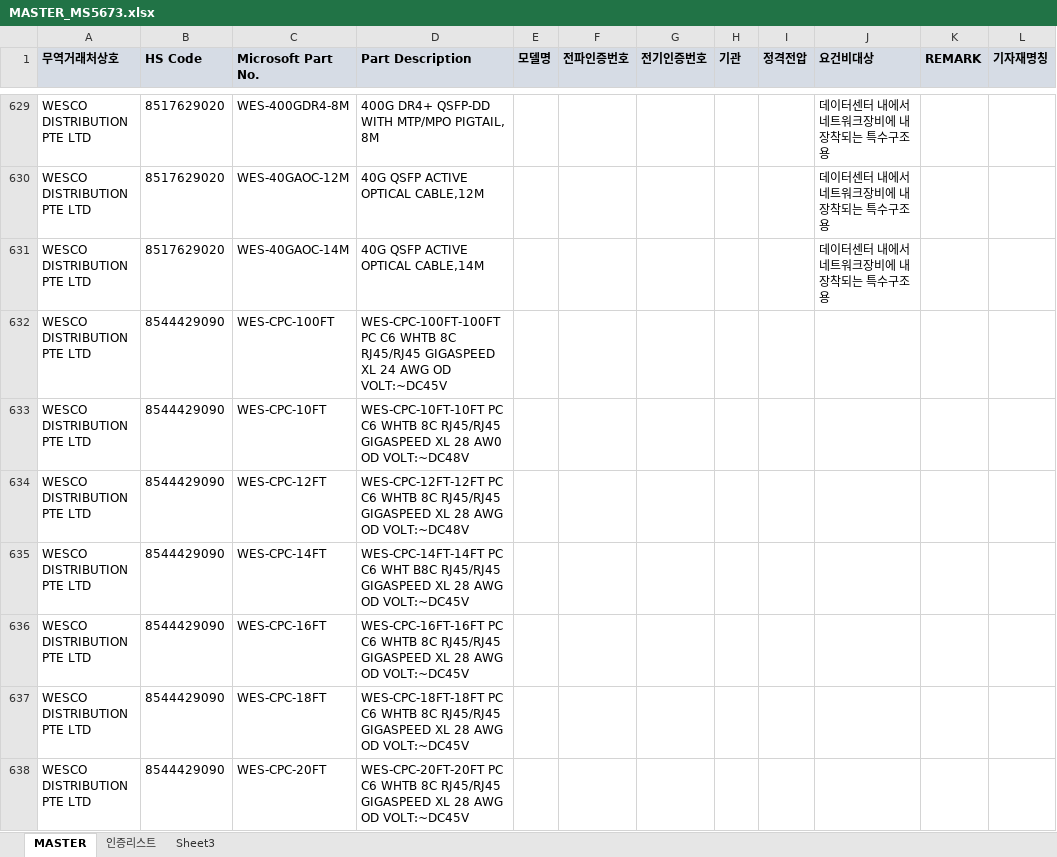
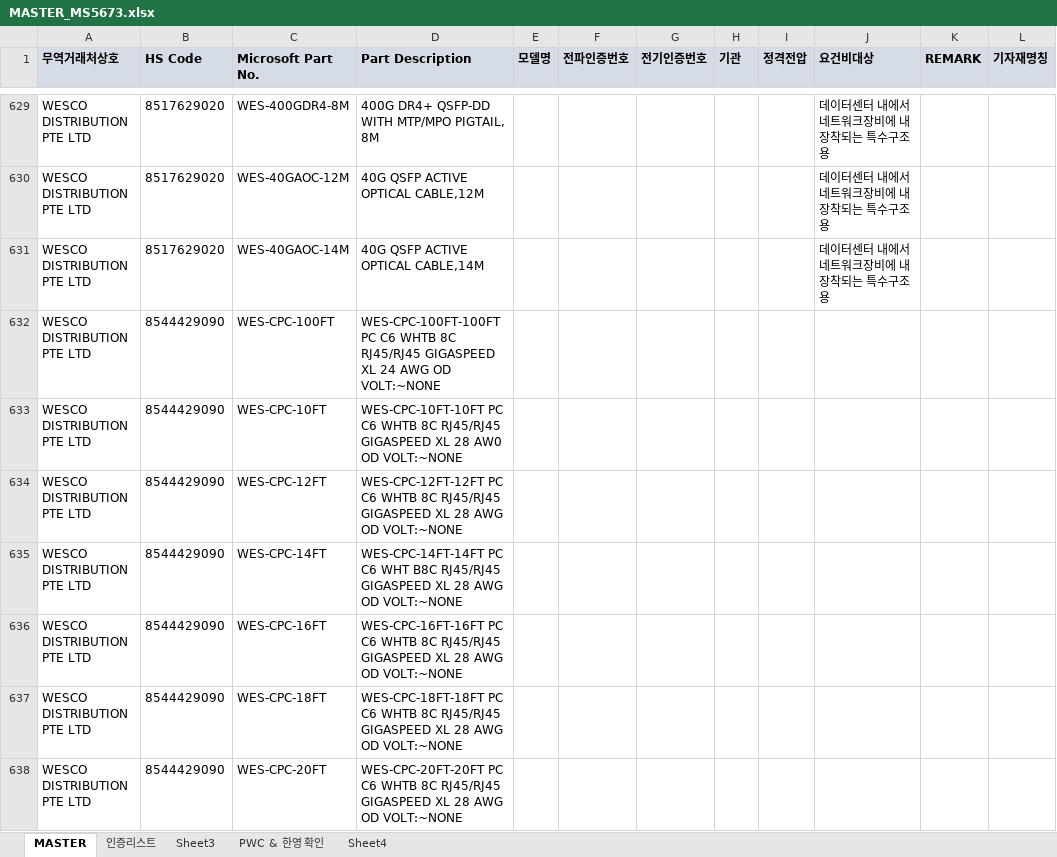
Before and after one commit to helloboraS/MS_PDF-TO-EXCEL, an Excel workbook: MASTER_MS5673.xlsx, sheet MASTER, drawn as a sheet; only a part is shown, gaps mark what is left out; values as stored, in another font and other column widths than the file's, no borders; conditional formats not drawn; the diff covers the shown part only; the diff names each change by its address in the sheet, - before the commit and + after, or states it on an @@ line.

```diff
--- a/MASTER_MS5673.xlsx (sheet MASTER)
+++ b/MASTER_MS5673.xlsx (sheet MASTER)
+sheet tab: PWC & 한영 확인
+sheet tab: Sheet4
-D632 (Part Description): …AWG OD VOLT:~DC45V
+D632 (Part Description): …AWG OD VOLT:~NONE
-D633 (Part Description): …AW0 OD VOLT:~DC48V
+D633 (Part Description): …AW0 OD VOLT:~NONE
-D634 (Part Description): …AWG OD VOLT:~DC48V
+D634 (Part Description): …AWG OD VOLT:~NONE
-D635 (Part Description): …AWG OD VOLT:~DC45V
+D635 (Part Description): …AWG OD VOLT:~NONE
-D636 (Part Description): …AWG OD VOLT:~DC45V
+D636 (Part Description): …AWG OD VOLT:~NONE
-D637 (Part Description): …AWG OD VOLT:~DC45V
+D637 (Part Description): …AWG OD VOLT:~NONE
-D638 (Part Description): …AWG OD VOLT:~DC45V
+D638 (Part Description): …AWG OD VOLT:~NONE
```
Also changed, not shown: 3 added rows and 37 edited cells elsewhere in this sheet, sheet Sheet3.
